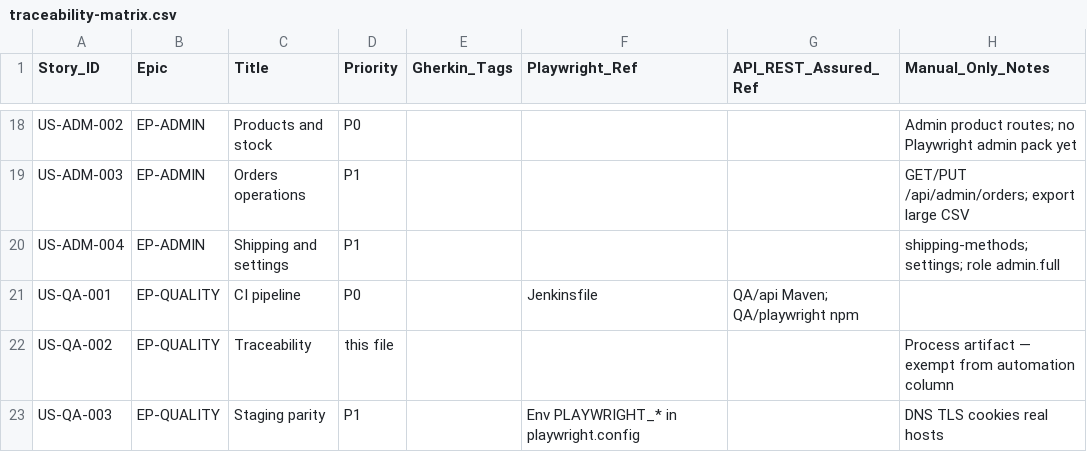
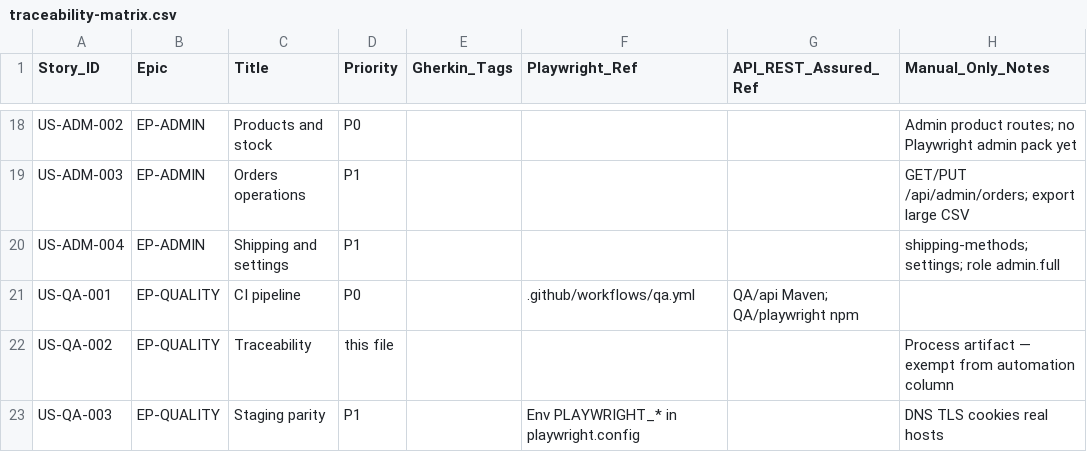
Before and after one commit to OsamaMansouri/biomedica-qa, a CSV file: blueprint/traceability-matrix.csv, drawn as a sheet; only a part is shown, gaps mark what is left out.

```diff
--- a/blueprint/traceability-matrix.csv
+++ b/blueprint/traceability-matrix.csv
@@ -20,3 +20,3 @@ US-ADM-003,EP-ADMIN,Orders operations,P1,,,,GET/PUT /api/admin/orders; export la
 US-ADM-004,EP-ADMIN,Shipping and settings,P1,,,,shipping-methods; settings; role admin.full
-US-QA-001,EP-QUALITY,CI pipeline,P0,,Jenkinsfile,QA/api Maven; QA/playwright npm,
+US-QA-001,EP-QUALITY,CI pipeline,P0,,.github/workflows/qa.yml,QA/api Maven; QA/playwright npm,
 US-QA-002,EP-QUALITY,Traceability,this file,,,,Process artifact — exempt from automation column
```
Also changed, not shown: 6 other files.
